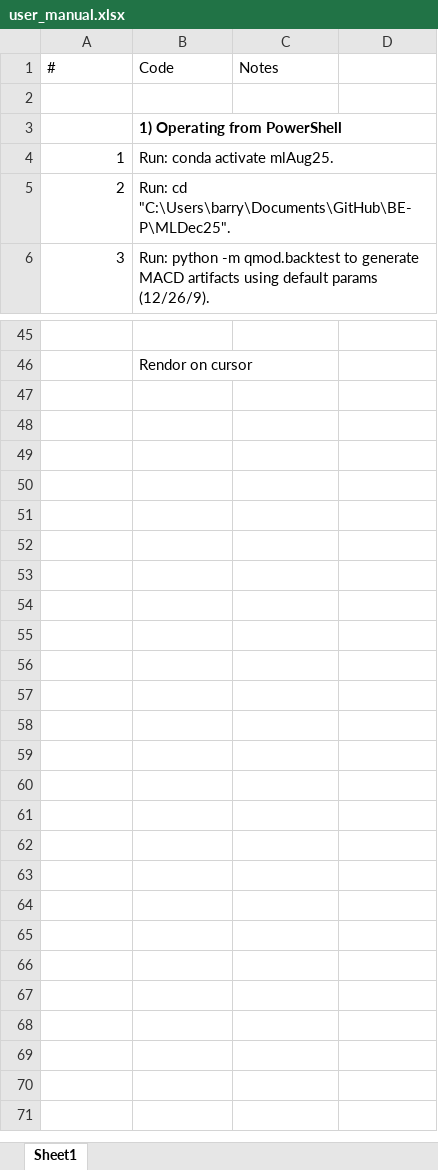
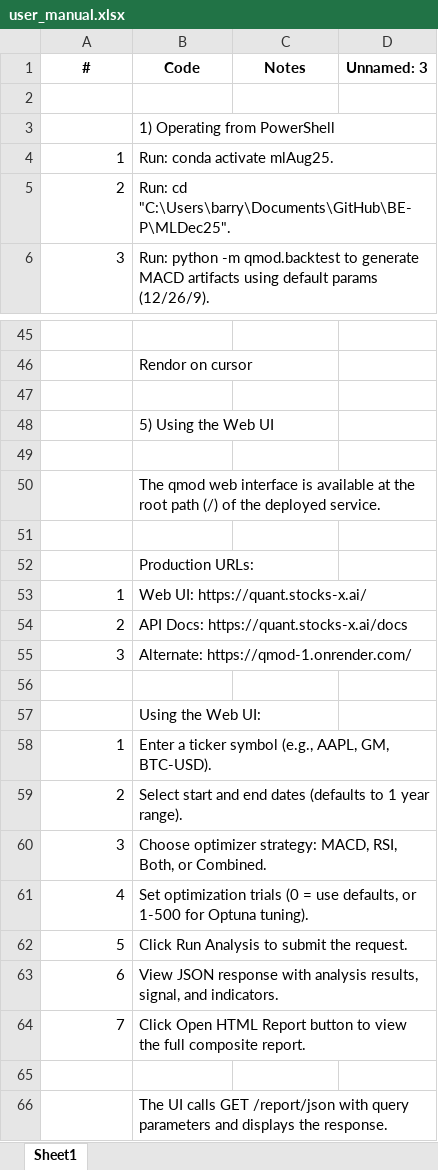
Before and after one commit to Barryadv/qmod, an Excel workbook: user_manual.xlsx, sheet Sheet1, drawn as a sheet; only a part is shown, gaps mark what is left out; values as stored, in another font and other column widths than the file's, no borders; the diff covers the shown part only; the diff names each change by its address in the sheet, - before the commit and + after, or states it on an @@ line.

Commit message:
Add web UI frontend and update documentation
- Add qmod/frontend/index.html with browser-based UI for report generation
- Update qmod/api.py to serve frontend at / with FileResponse/StaticFiles
- Update README.md with live deployment URLs and web UI documentation
- Add Web UI section to user_manual.xlsx with usage instructions
- Fix showSuccess race condition (use request params instead of re-reading DOM)
- Fix leap year date calculation bug for default date range

```diff
--- a/user_manual.xlsx (sheet Sheet1)
+++ b/user_manual.xlsx (sheet Sheet1)
@@ A1:C1 bold: off → on, alignment: left → center @@
-D1: (empty)
+D1: Unnamed: 3
-B3 bold: on
+B3 bold: off
+row 47: (empty)
+row 48:  | 5) Using the Web UI
+row 49: (empty)
+row 50:  | The qmod web interface is available at the root path (/) of the deployed service.
+row 51: (empty)
+row 52:  | Production URLs:
+row 53: 1 | Web UI: https://quant.stocks-x.ai/
+row 54: 2 | API Docs: https://quant.stocks-x.ai/docs
+row 55: 3 | Alternate: https://qmod-1.onrender.com/
+row 56: (empty)
+row 57:  | Using the Web UI:
+row 58: 1 | Enter a ticker symbol (e.g., AAPL, GM, BTC-USD).
+row 59: 2 | Select start and end dates (defaults to 1 year range).
+row 60: 3 | Choose optimizer strategy: MACD, RSI, Both, or Combined.
+row 61: 4 | Set optimization trials (0 = use defaults, or 1-500 for Optuna tuning).
+row 62: 5 | Click Run Analysis to submit the request.
+row 63: 6 | View JSON response with analysis results, signal, and indicators.
+row 64: 7 | Click Open HTML Report button to view the full composite report.
+row 65: (empty)
+row 66:  | The UI calls GET /report/json with query parameters and displays the response.
```
Also changed, not shown: cell formats elsewhere in this sheet, formulas that keep their value, 1 other file.
